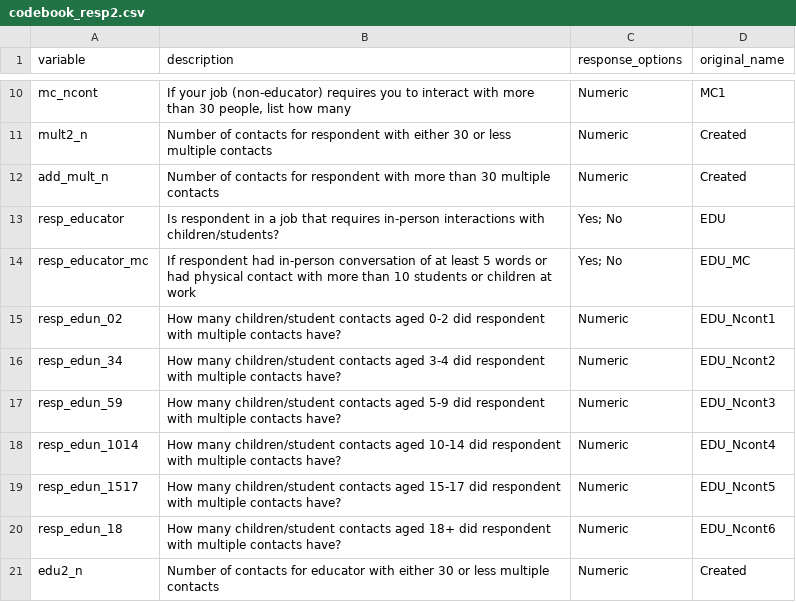
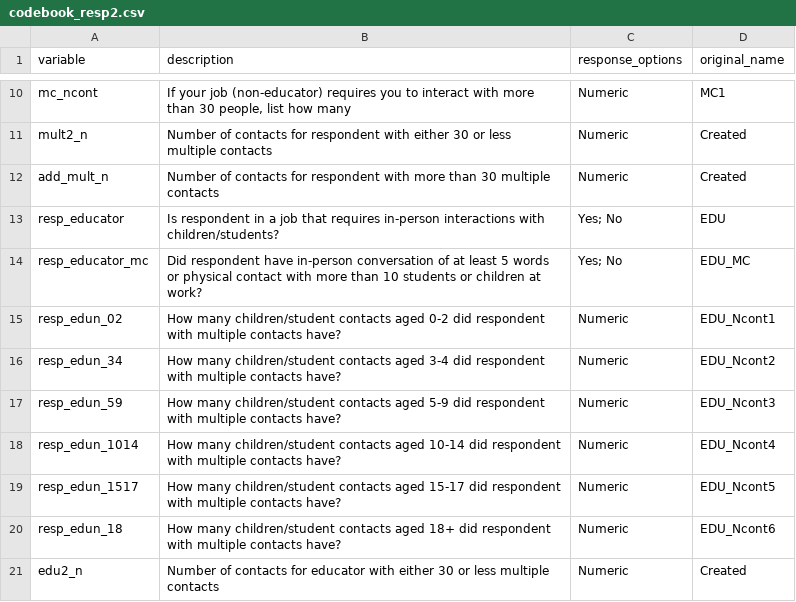
Before and after one commit to epistorm/Epistorm-Mix, a CSV file: data/imputed_data/codebook_resp2.csv, drawn as a sheet; only a part is shown, gaps mark what is left out.

Commit message:
updating codebook descriptions

```diff
--- a/data/imputed_data/codebook_resp2.csv
+++ b/data/imputed_data/codebook_resp2.csv
@@ -13,3 +13,3 @@ add_mult_n,Number of contacts for respondent with more than 30 multiple contacts
 resp_educator,Is respondent in a job that requires in-person interactions with children/students?,Yes; No,EDU
-resp_educator_mc,If respondent had in-person conversation of at least 5 words or had physical contact with more than 10 students or children at work,Yes; No,EDU_MC
+resp_educator_mc,Did respondent have in-person conversation of at least 5 words or physical contact with more than 10 students or children at work?,Yes; No,EDU_MC
 resp_edun_02,How many children/student contacts aged 0-2 did respondent with multiple contacts have?,Numeric,EDU_Ncont1
```
Also changed, not shown: data/raw_data/codebook_resp.csv.
